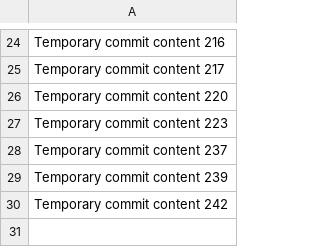
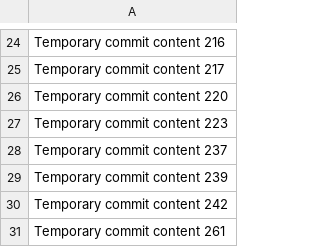
Before and after one commit to Mohamedaltaiy/expert-adventure, a CSV file: data.csv, drawn as a sheet; only a part is shown, gaps mark what is left out; the diff names each change by its address in the sheet, - before the commit and + after, or states it on an @@ line.

```diff
--- a/data.csv
+++ b/data.csv
+row 31: Temporary commit content 261
```
